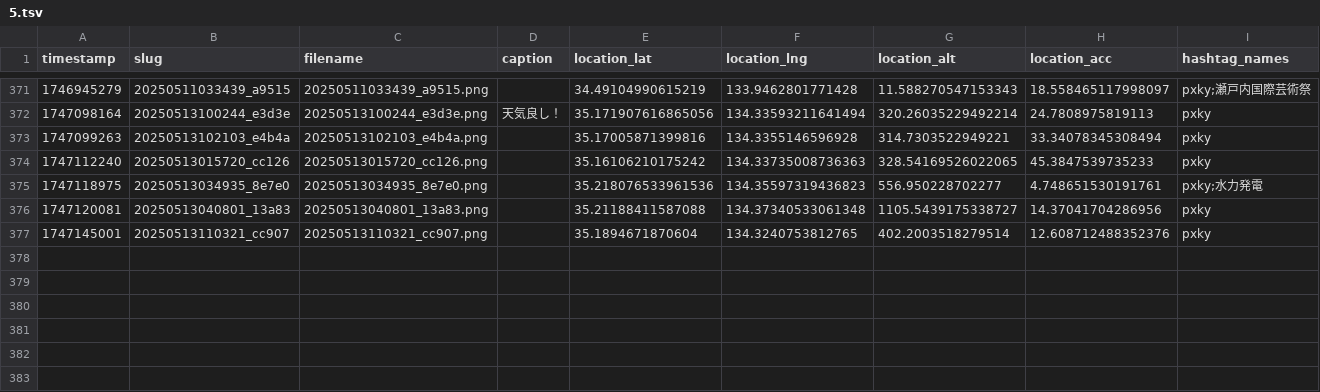
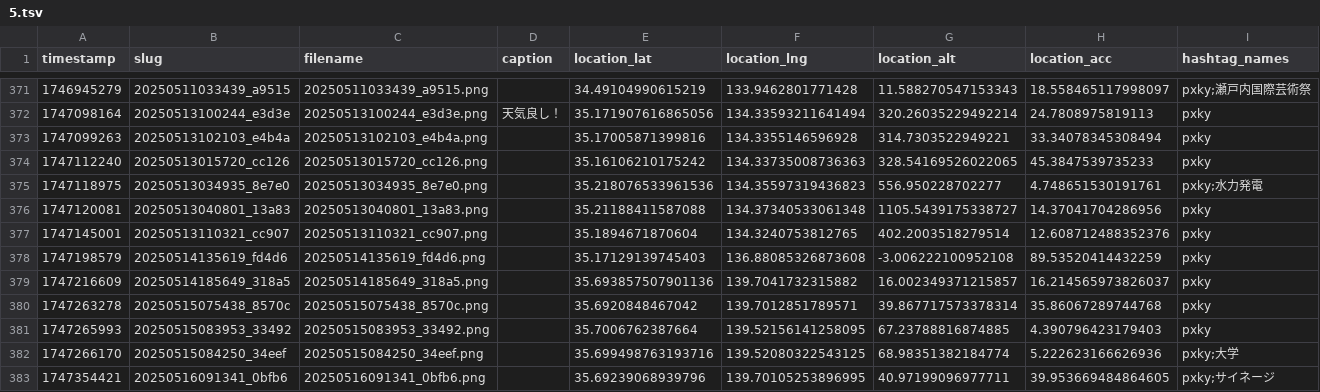
Before and after one commit to cocolabJP/repot-archive, a TSV file: data/v2_tsv/5.tsv, drawn as a sheet; only a part is shown, gaps mark what is left out; the diff names each change by its address in the sheet, - before the commit and + after, or states it on an @@ line.

```diff
--- a/data/v2_tsv/5.tsv
+++ b/data/v2_tsv/5.tsv
+row 378: 1747198579 | 20250514135619_fd4d6 | 20250514135619_fd4d6.png |  | 35.17129139745403 | 136.88085326873608 | -3.006222100952108 | 89.53520414432259 | pxky
+row 379: 1747216609 | 20250514185649_318a5 | 20250514185649_318a5.png |  | 35.693857507901136 | 139.7041732315882 | 16.002349371215857 | 16.214565973826037 | pxky
+row 380: 1747263278 | 20250515075438_8570c | 20250515075438_8570c.png |  | 35.6920848467042 | 139.7012851789571 | 39.867717573378314 | 35.86067289744768 | pxky
+row 381: 1747265993 | 20250515083953_33492 | 20250515083953_33492.png |  | 35.7006762387664 | 139.52156141258095 | 67.23788816874885 | 4.390796423179403 | pxky
+row 382: 1747266170 | 20250515084250_34eef | 20250515084250_34eef.png |  | 35.699498763193716 | 139.52080322543125 | 68.98351382184774 | 5.222623166626936 | pxky;大学
+row 383: 1747354421 | 20250516091341_0bfb6 | 20250516091341_0bfb6.png |  | 35.69239068939796 | 139.70105253896995 | 40.97199096977711 | 39.953669484864605 | pxky;サイネージ
```
Also changed, not shown: data/v2_tsv/13.tsv, 4 other files.
